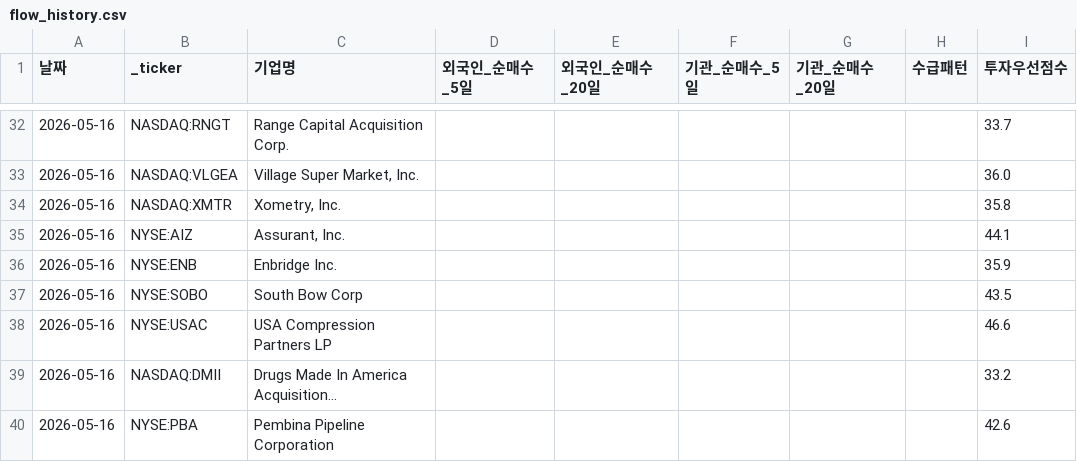
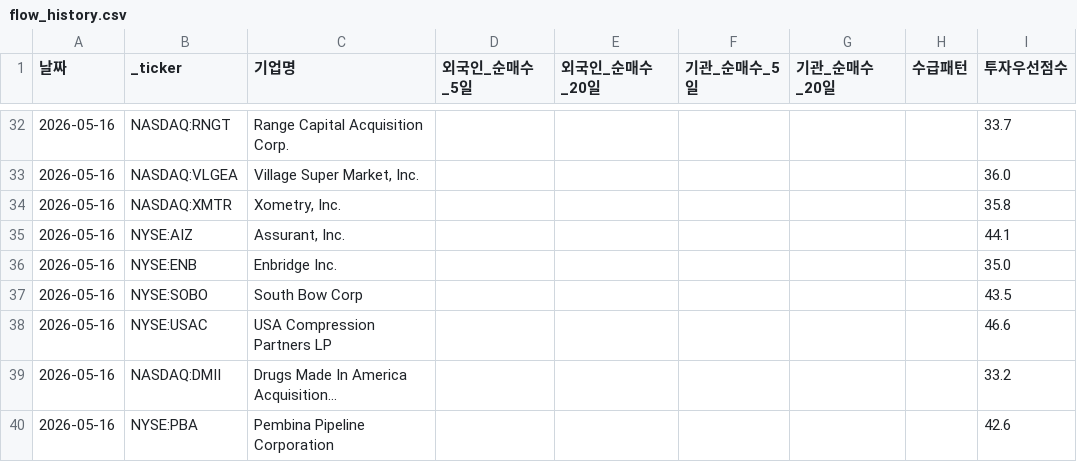
Before and after one commit to dicacros-gif/claude, a CSV file: data/flow_history.csv, drawn as a sheet; only a part is shown, gaps mark what is left out.

```diff
--- a/data/flow_history.csv
+++ b/data/flow_history.csv
@@ -35,3 +35,3 @@
 2026-05-16,NYSE:AIZ,"Assurant, Inc.",,,,,,44.1
-2026-05-16,NYSE:ENB,Enbridge Inc.,,,,,,35.9
+2026-05-16,NYSE:ENB,Enbridge Inc.,,,,,,35.0
 2026-05-16,NYSE:SOBO,South Bow Corp,,,,,,43.5
```
Also changed, not shown: data/52_week_highs_enriched_history.csv, data/market_index_cache.csv, 1 other file.
